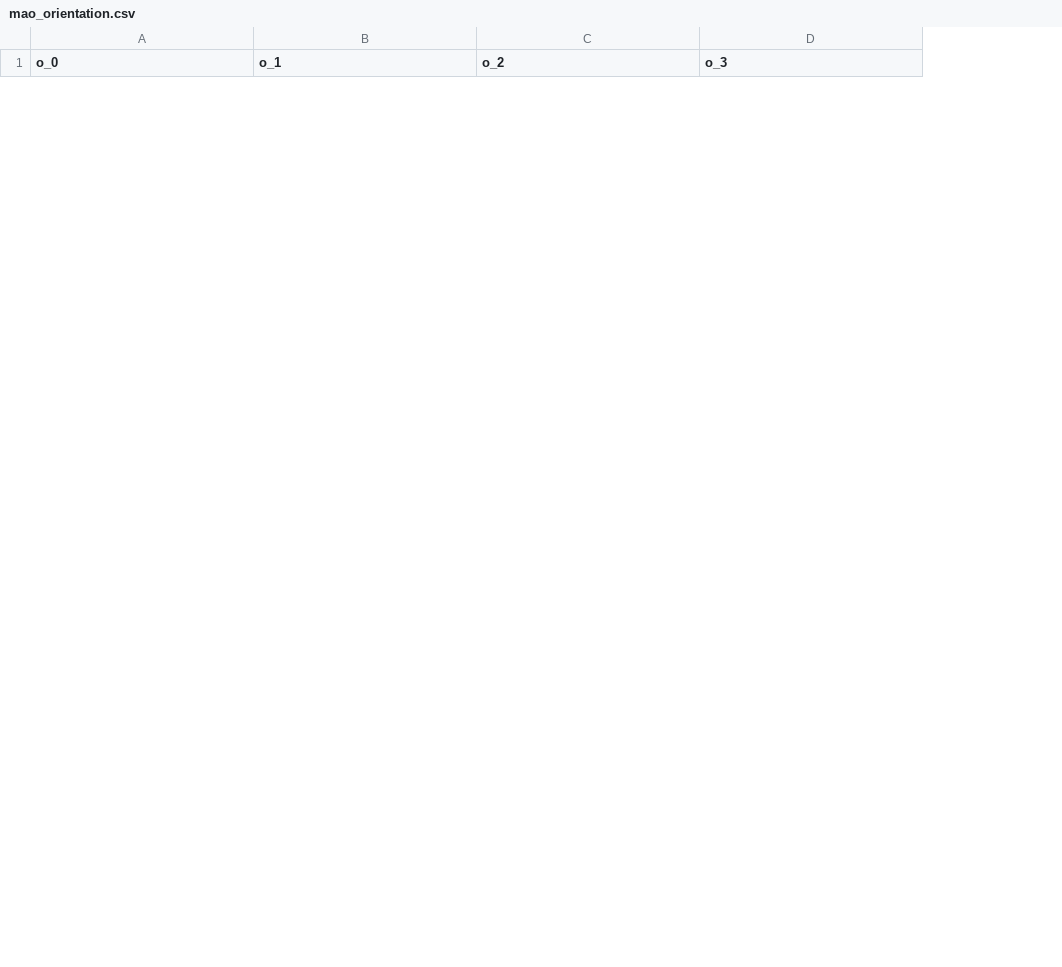
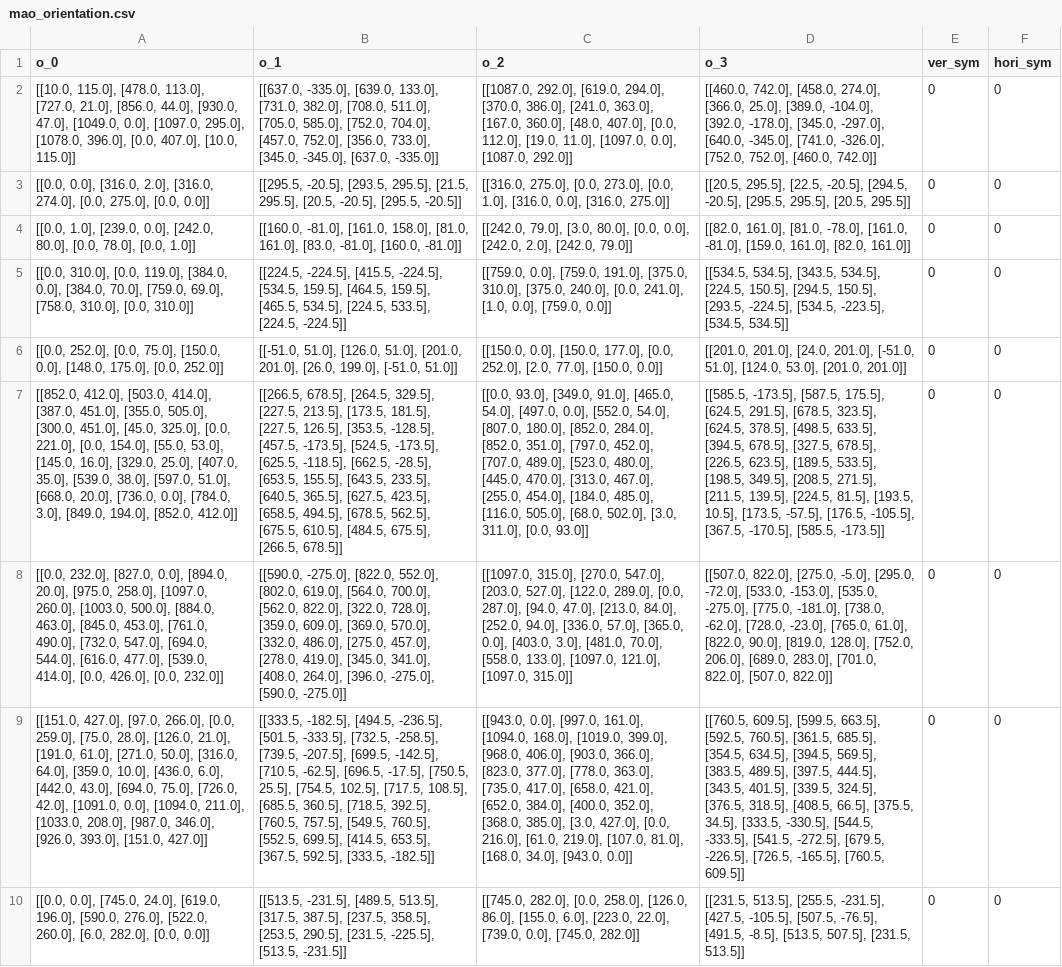
Before and after one commit to seanys/Packing-Algorithm, a CSV file: data/mao_orientation.csv, drawn as a sheet; only a part is shown; the diff covers the shown part only; the diff names each change by its address in the sheet, - before the commit and + after, or states it on an @@ line.

```diff
--- a/data/mao_orientation.csv
+++ b/data/mao_orientation.csv
+column E (ver_sym), empty
+column F (hori_sym), empty
+row 2: [[10.0, 115.0], [478.0, 113.0], [727.0, 21.0], [856.0, 44.0], [930.0, 47.0], [1049.0, 0.0], [1097.0, 295.0], [1078.0, 396.0], [0.0, 407.0], [10.0, 115.0]] | [[637.0, -335.0], [639.0, 133.0], [731.0, 382.0], [708.0, 511.0], [705.0, 585.0], [752.0, 704.0], [457.0, 752.0], [356.0, 733.0], [345.0, -345.0], [637.0, -335.0]] | [[1087.0, 292.0], [619.0, 294.0], [370.0, 386.0], [241.0, 363.0], [167.0, 360.0], [48.0, 407.0], [0.0, 112.0], [19.0, 11.0], [1097.0, 0.0], [1087.0, 292.0]] | [[460.0, 742.0], [458.0, 274.0], [366.0, 25.0], [389.0, -104.0], [392.0, -178.0], [345.0, -297.0], [640.0, -345.0], [741.0, -326.0], [752.0, 752.0], [460.0, 742.0]] | 0 | 0
+row 3: [[0.0, 0.0], [316.0, 2.0], [316.0, 274.0], [0.0, 275.0], [0.0, 0.0]] | [[295.5, -20.5], [293.5, 295.5], [21.5, 295.5], [20.5, -20.5], [295.5, -20.5]] | [[316.0, 275.0], [0.0, 273.0], [0.0, 1.0], [316.0, 0.0], [316.0, 275.0]] | [[20.5, 295.5], [22.5, -20.5], [294.5, -20.5], [295.5, 295.5], [20.5, 295.5]] | 0 | 0
+row 4: [[0.0, 1.0], [239.0, 0.0], [242.0, 80.0], [0.0, 78.0], [0.0, 1.0]] | [[160.0, -81.0], [161.0, 158.0], [81.0, 161.0], [83.0, -81.0], [160.0, -81.0]] | [[242.0, 79.0], [3.0, 80.0], [0.0, 0.0], [242.0, 2.0], [242.0, 79.0]] | [[82.0, 161.0], [81.0, -78.0], [161.0, -81.0], [159.0, 161.0], [82.0, 161.0]] | 0 | 0
+row 5: [[0.0, 310.0], [0.0, 119.0], [384.0, 0.0], [384.0, 70.0], [759.0, 69.0], [758.0, 310.0], [0.0, 310.0]] | [[224.5, -224.5], [415.5, -224.5], [534.5, 159.5], [464.5, 159.5], [465.5, 534.5], [224.5, 533.5], [224.5, -224.5]] | [[759.0, 0.0], [759.0, 191.0], [375.0, 310.0], [375.0, 240.0], [0.0, 241.0], [1.0, 0.0], [759.0, 0.0]] | [[534.5, 534.5], [343.5, 534.5], [224.5, 150.5], [294.5, 150.5], [293.5, -224.5], [534.5, -223.5], [534.5, 534.5]] | 0 | 0
+row 6: [[0.0, 252.0], [0.0, 75.0], [150.0, 0.0], [148.0, 175.0], [0.0, 252.0]] | [[-51.0, 51.0], [126.0, 51.0], [201.0, 201.0], [26.0, 199.0], [-51.0, 51.0]] | [[150.0, 0.0], [150.0, 177.0], [0.0, 252.0], [2.0, 77.0], [150.0, 0.0]] | [[201.0, 201.0], [24.0, 201.0], [-51.0, 51.0], [124.0, 53.0], [201.0, 201.0]] | 0 | 0
+row 7: [[852.0, 412.0], [503.0, 414.0], [387.0, 451.0], [355.0, 505.0], [300.0, 451.0], [45.0, 325.0], [0.0, 221.0], [0.0, 154.0], [55.0, 53.0], [145.0, 16.0], [329.0, 25.0], [407.0, 35.0], [539.0, 38.0], [597.0, 51.0], [668.0, 20.0], [736.0, 0.0], [784.0, 3.0], [849.0, 194.0], [852.0, 412.0]] | [[266.5, 678.5], [264.5, 329.5], [227.5, 213.5], [173.5, 181.5], [227.5, 126.5], [353.5, -128.5], [457.5, -173.5], [524.5, -173.5], [625.5, -118.5], [662.5, -28.5], [653.5, 155.5], [643.5, 233.5], [640.5, 365.5], [627.5, 423.5], [658.5, 494.5], [678.5, 562.5], [675.5, 610.5], [484.5, 675.5], [266.5, 678.5]] | [[0.0, 93.0], [349.0, 91.0], [465.0, 54.0], [497.0, 0.0], [552.0, 54.0], [807.0, 180.0], [852.0, 284.0], [852.0, 351.0], [797.0, 452.0], [707.0, 489.0], [523.0, 480.0], [445.0, 470.0], [313.0, 467.0], [255.0, 454.0], [184.0, 485.0], [116.0, 505.0], [68.0, 502.0], [3.0, 311.0], [0.0, 93.0]] | [[585.5, -173.5], [587.5, 175.5], [624.5, 291.5], [678.5, 323.5], [624.5, 378.5], [498.5, 633.5], [394.5, 678.5], [327.5, 678.5], [226.5, 623.5], [189.5, 533.5], [198.5, 349.5], [208.5, 271.5], [211.5, 139.5], [224.5, 81.5], [193.5, 10.5], [173.5, -57.5], [176.5, -105.5], [367.5, -170.5], [585.5, -173.5]] | 0 | 0
+row 8: [[0.0, 232.0], [827.0, 0.0], [894.0, 20.0], [975.0, 258.0], [1097.0, 260.0], [1003.0, 500.0], [884.0, 463.0], [845.0, 453.0], [761.0, 490.0], [732.0, 547.0], [694.0, 544.0], [616.0, 477.0], [539.0, 414.0], [0.0, 426.0], [0.0, 232.0]] | [[590.0, -275.0], [822.0, 552.0], [802.0, 619.0], [564.0, 700.0], [562.0, 822.0], [322.0, 728.0], [359.0, 609.0], [369.0, 570.0], [332.0, 486.0], [275.0, 457.0], [278.0, 419.0], [345.0, 341.0], [408.0, 264.0], [396.0, -275.0], [590.0, -275.0]] | [[1097.0, 315.0], [270.0, 547.0], [203.0, 527.0], [122.0, 289.0], [0.0, 287.0], [94.0, 47.0], [213.0, 84.0], [252.0, 94.0], [336.0, 57.0], [365.0, 0.0], [403.0, 3.0], [481.0, 70.0], [558.0, 133.0], [1097.0, 121.0], [1097.0, 315.0]] | [[507.0, 822.0], [275.0, -5.0], [295.0, -72.0], [533.0, -153.0], [535.0, -275.0], [775.0, -181.0], [738.0, -62.0], [728.0, -23.0], [765.0, 61.0], [822.0, 90.0], [819.0, 128.0], [752.0, 206.0], [689.0, 283.0], [701.0, 822.0], [507.0, 822.0]] | 0 | 0
+row 9: [[151.0, 427.0], [97.0, 266.0], [0.0, 259.0], [75.0, 28.0], [126.0, 21.0], [191.0, 61.0], [271.0, 50.0], [316.0, 64.0], [359.0, 10.0], [436.0, 6.0], [442.0, 43.0], [694.0, 75.0], [726.0, 42.0], [1091.0, 0.0], [1094.0, 211.0], [1033.0, 208.0], [987.0, 346.0], [926.0, 393.0], [151.0, 427.0]] | [[333.5, -182.5], [494.5, -236.5], [501.5, -333.5], [732.5, -258.5], [739.5, -207.5], [699.5, -142.5], [710.5, -62.5], [696.5, -17.5], [750.5, 25.5], [754.5, 102.5], [717.5, 108.5], [685.5, 360.5], [718.5, 392.5], [760.5, 757.5], [549.5, 760.5], [552.5, 699.5], [414.5, 653.5], [367.5, 592.5], [333.5, -182.5]] | [[943.0, 0.0], [997.0, 161.0], [1094.0, 168.0], [1019.0, 399.0], [968.0, 406.0], [903.0, 366.0], [823.0, 377.0], [778.0, 363.0], [735.0, 417.0], [658.0, 421.0], [652.0, 384.0], [400.0, 352.0], [368.0, 385.0], [3.0, 427.0], [0.0, 216.0], [61.0, 219.0], [107.0, 81.0], [168.0, 34.0], [943.0, 0.0]] | [[760.5, 609.5], [599.5, 663.5], [592.5, 760.5], [361.5, 685.5], [354.5, 634.5], [394.5, 569.5], [383.5, 489.5], [397.5, 444.5], [343.5, 401.5], [339.5, 324.5], [376.5, 318.5], [408.5, 66.5], [375.5, 34.5], [333.5, -330.5], [544.5, -333.5], [541.5, -272.5], [679.5, -226.5], [726.5, -165.5], [760.5, 609.5]] | 0 | 0
+row 10: [[0.0, 0.0], [745.0, 24.0], [619.0, 196.0], [590.0, 276.0], [522.0, 260.0], [6.0, 282.0], [0.0, 0.0]] | [[513.5, -231.5], [489.5, 513.5], [317.5, 387.5], [237.5, 358.5], [253.5, 290.5], [231.5, -225.5], [513.5, -231.5]] | [[745.0, 282.0], [0.0, 258.0], [126.0, 86.0], [155.0, 6.0], [223.0, 22.0], [739.0, 0.0], [745.0, 282.0]] | [[231.5, 513.5], [255.5, -231.5], [427.5, -105.5], [507.5, -76.5], [491.5, -8.5], [513.5, 507.5], [231.5, 513.5]] | 0 | 0
```
Also changed, not shown: 9 removed rows elsewhere in this file, data/dagli_clus_orientation.csv, data/jakobs1_clus_orientation.csv, 18 other files.
